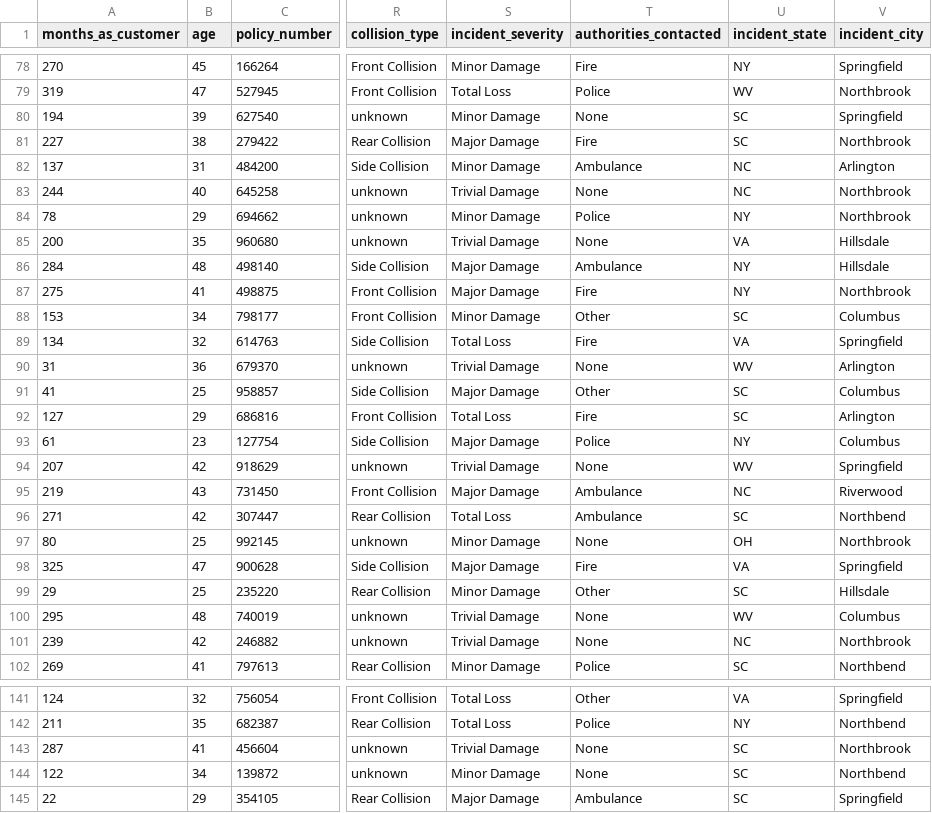
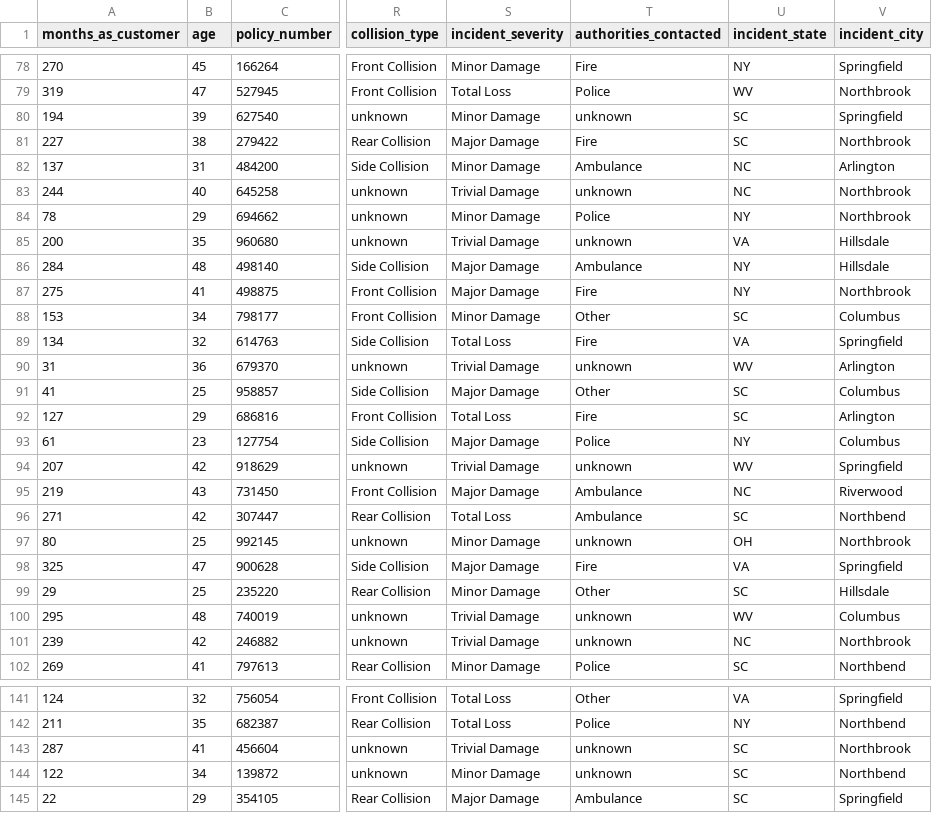
Before and after one commit to She-LoyceTsuma/Capstone, a CSV file: featuure_engineered.csv, drawn as a sheet; only a part is shown, gaps mark what is left out; the diff covers the shown part only; the diff names each change by its address in the sheet, - before the commit and + after, or states it on an @@ line.

Commit message:
Fisec smote method and finished the model evaluation

```diff
--- a/featuure_engineered.csv
+++ b/featuure_engineered.csv
-T80 (authorities_contacted): None
+T80 (authorities_contacted): unknown
-T83 (authorities_contacted): None
+T83 (authorities_contacted): unknown
-T85 (authorities_contacted): None
+T85 (authorities_contacted): unknown
-T90 (authorities_contacted): None
+T90 (authorities_contacted): unknown
-T94 (authorities_contacted): None
+T94 (authorities_contacted): unknown
-T97 (authorities_contacted): None
+T97 (authorities_contacted): unknown
-T100:T101 (authorities_contacted): None
+T100:T101 (authorities_contacted): unknown
-T143:T144 (authorities_contacted): None
+T143:T144 (authorities_contacted): unknown
```
Also changed, not shown: 81 edited cells elsewhere in this file, 2 other files.
